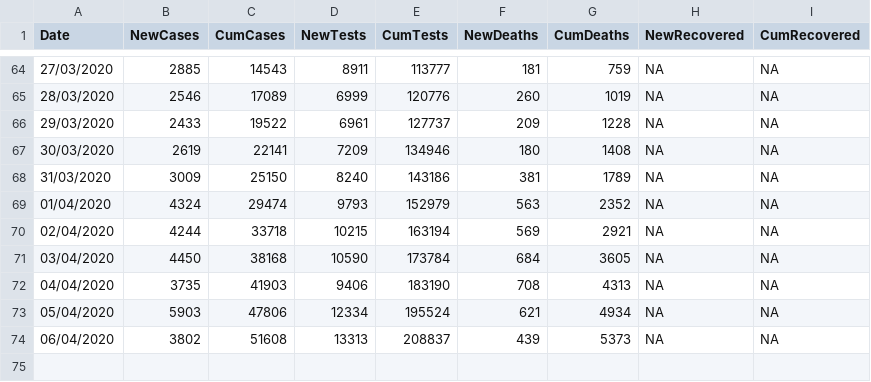
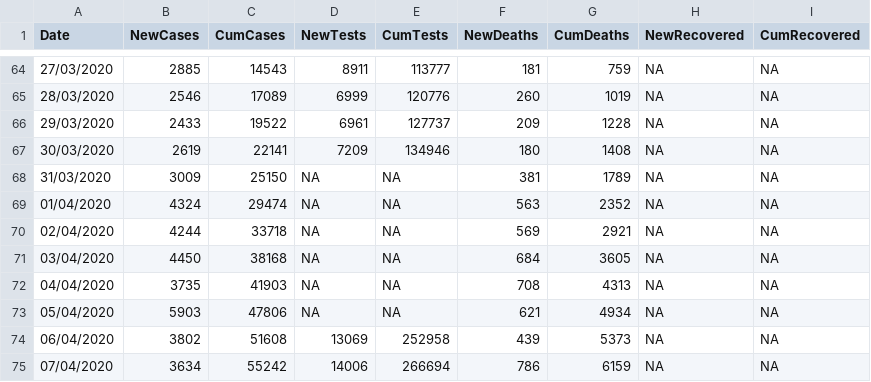
Before and after one commit to emmadoughty/Daily_COVID-19, a CSV file: Data/COVID19_by_day.csv, drawn as a sheet; only a part is shown, gaps mark what is left out.

Commit message:
Updated for 07/04, separated tests from new people tested

```diff
--- a/Data/COVID19_by_day.csv
+++ b/Data/COVID19_by_day.csv
@@ -67,8 +67,9 @@
 30/03/2020,2619,22141,7209,134946,180,1408,NA,NA
-31/03/2020,3009,25150,8240,143186,381,1789,NA,NA
-01/04/2020,4324,29474,9793,152979,563,2352,NA,NA
-02/04/2020,4244,33718,10215,163194,569,2921,NA,NA
-03/04/2020,4450,38168,10590,173784,684,3605,NA,NA
-04/04/2020,3735,41903,9406,183190,708,4313,NA,NA
-05/04/2020,5903,47806,12334,195524,621,4934,NA,NA
-06/04/2020,3802,51608,13313,208837,439,5373,NA,NA
+31/03/2020,3009,25150,NA,NA,381,1789,NA,NA
+01/04/2020,4324,29474,NA,NA,563,2352,NA,NA
+02/04/2020,4244,33718,NA,NA,569,2921,NA,NA
+03/04/2020,4450,38168,NA,NA,684,3605,NA,NA
+04/04/2020,3735,41903,NA,NA,708,4313,NA,NA
+05/04/2020,5903,47806,NA,NA,621,4934,NA,NA
+06/04/2020,3802,51608,13069,252958,439,5373,NA,NA
+07/04/2020,3634,55242,14006,266694,786,6159,NA,NA
```
